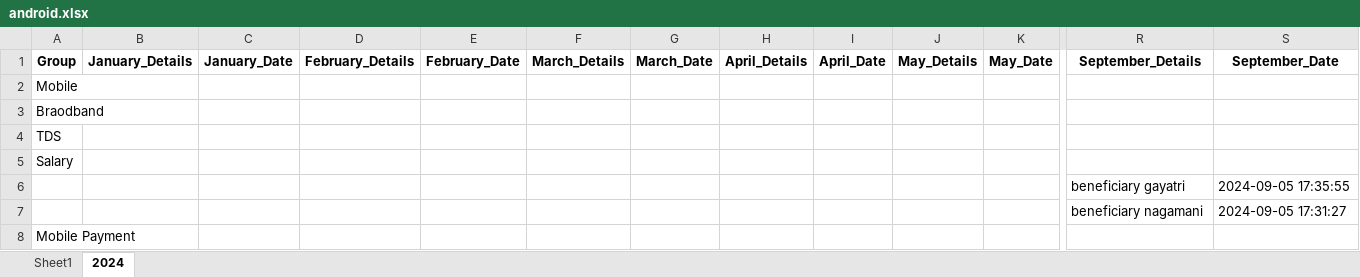
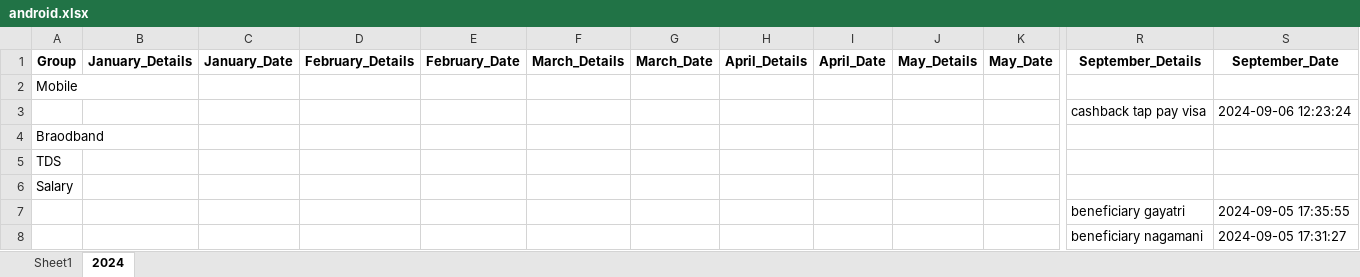
Before and after one commit to vinothvikas1987/LLM_Android, an Excel workbook: android.xlsx, sheet 2024, drawn as a sheet; only a part is shown, gaps mark what is left out; the shorter side is filled out with more unchanged rows; values as stored, in another font and other column widths than the file's, no borders; rows hold the shown columns only; the diff names each change by its address in the sheet, - before the commit and + after, or states it on an @@ line.

Commit message:
Update Excel file 2024-09-06 06:57:17.673393

```diff
--- a/android.xlsx (sheet 2024)
+++ b/android.xlsx (sheet 2024)
+row 3:  |  |  |  |  |  |  |  |  |  |  | cashback tap pay visa | 2024-09-06 12:23:24
```
